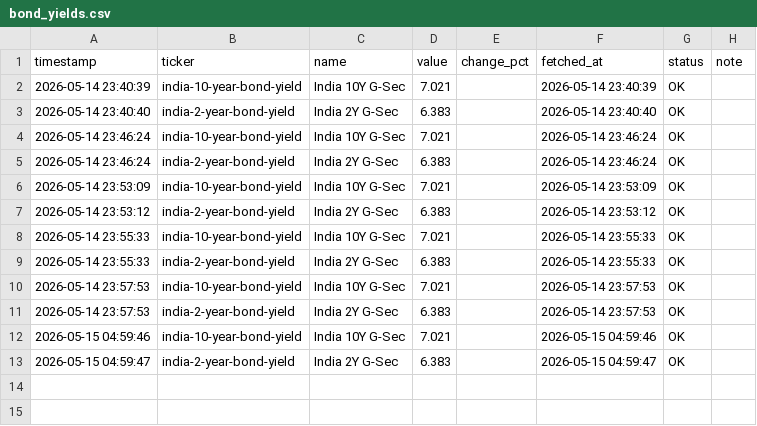
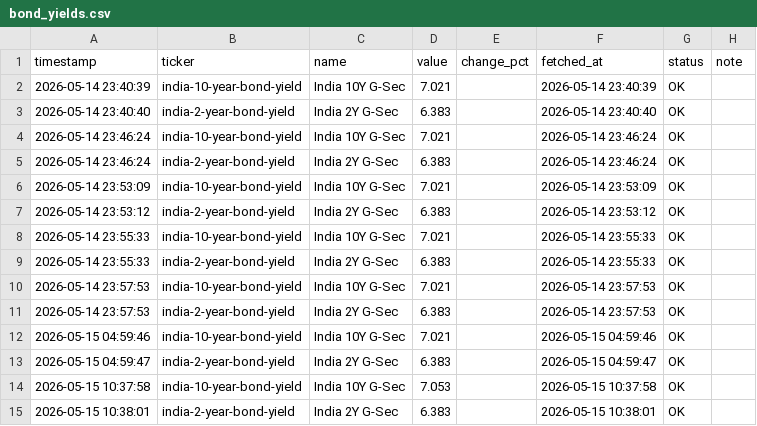
Before and after one commit to abhiarjun231-netizen/Engine-A-Dashboard-v2, a CSV file: data/core/bond_yields.csv, drawn as a sheet; the diff names each change by its address in the sheet, - before the commit and + after, or states it on an @@ line.

```diff
--- a/data/core/bond_yields.csv
+++ b/data/core/bond_yields.csv
+row 14: 2026-05-15 10:37:58 | india-10-year-bond-yield | India 10Y G-Sec | 7.053 |  | 2026-05-15 10:37:58 | OK
+row 15: 2026-05-15 10:38:01 | india-2-year-bond-yield | India 2Y G-Sec | 6.383 |  | 2026-05-15 10:38:01 | OK
```
Also changed, not shown: data/core/angel_one_indian.csv, data/core/yfinance_global.csv.
